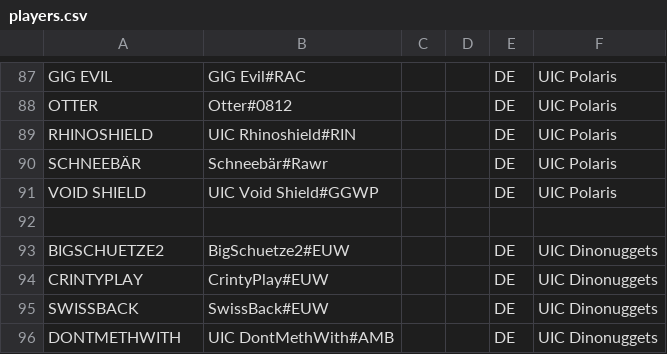
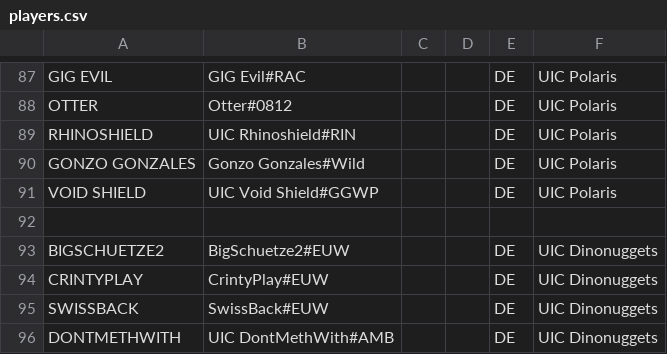
Before and after one commit to UICMaster/UIC_ANALYSIS_FRONTEND, a CSV file: data/players.csv, drawn as a sheet; only a part is shown, gaps mark what is left out.

```diff
--- a/data/players.csv
+++ b/data/players.csv
@@ -89,3 +89,3 @@ OTTER,Otter#0812,,,DE,UIC Polaris
 RHINOSHIELD,UIC Rhinoshield#RIN,,,DE,UIC Polaris
-SCHNEEBÄR,Schneebär#Rawr,,,DE,UIC Polaris
+GONZO GONZALES,Gonzo Gonzales#Wild,,,DE,UIC Polaris
 VOID SHIELD,UIC Void Shield#GGWP,,,DE,UIC Polaris
```
